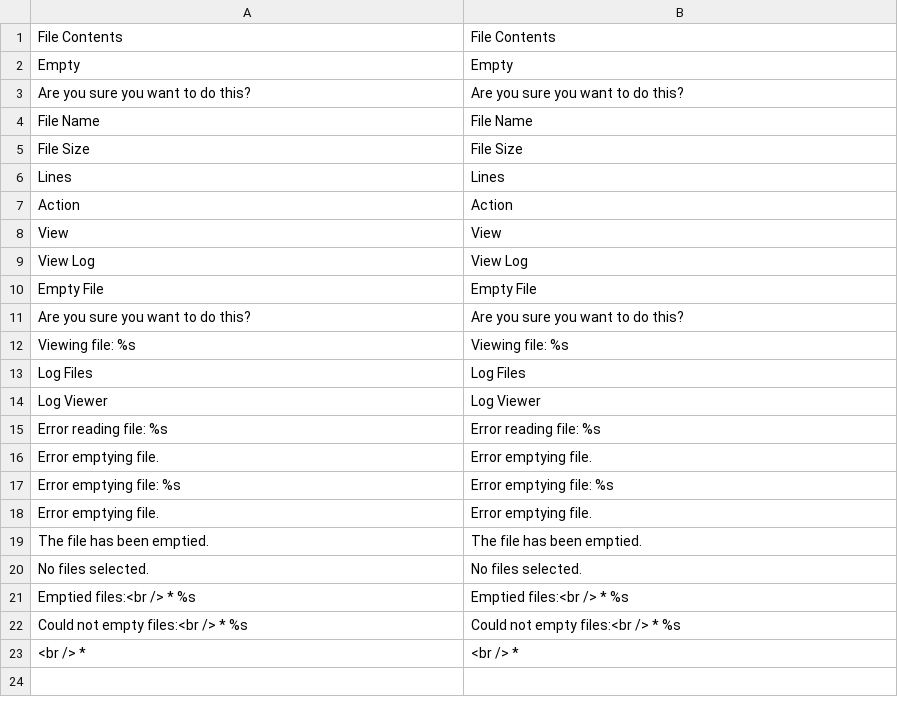
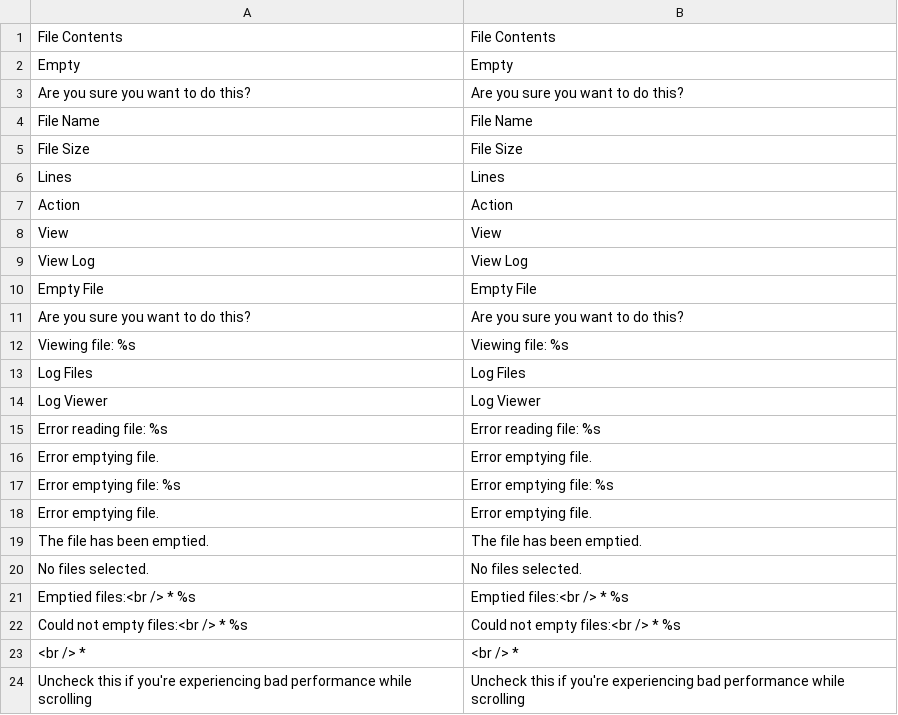
Before and after one commit to OpenMageModuleFostering/rockwells_logviewer, a CSV file: app/locale/en_US/Rockwells_LogViewer.csv, drawn as a sheet; the diff names each change by its address in the sheet, - before the commit and + after, or states it on an @@ line.

```diff
--- a/app/locale/en_US/Rockwells_LogViewer.csv
+++ b/app/locale/en_US/Rockwells_LogViewer.csv
+row 24: Uncheck this if you're experiencing bad performance while scrolling | Uncheck this if you're experiencing bad performance while scrolling
```
Also changed, not shown: 7 other files.
